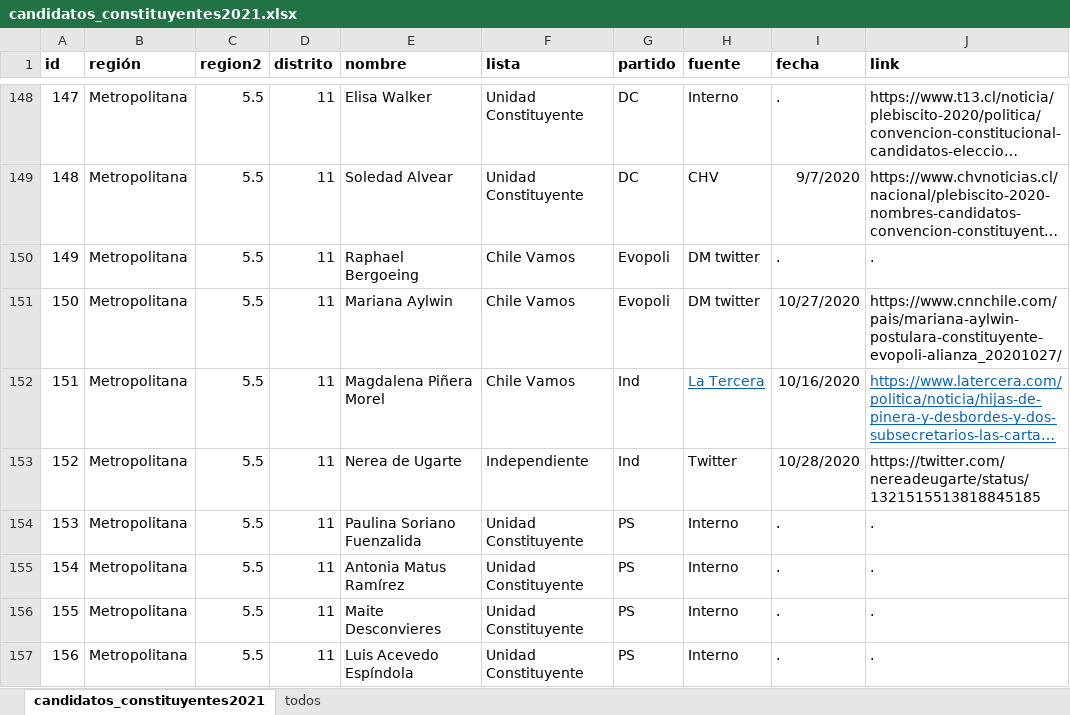
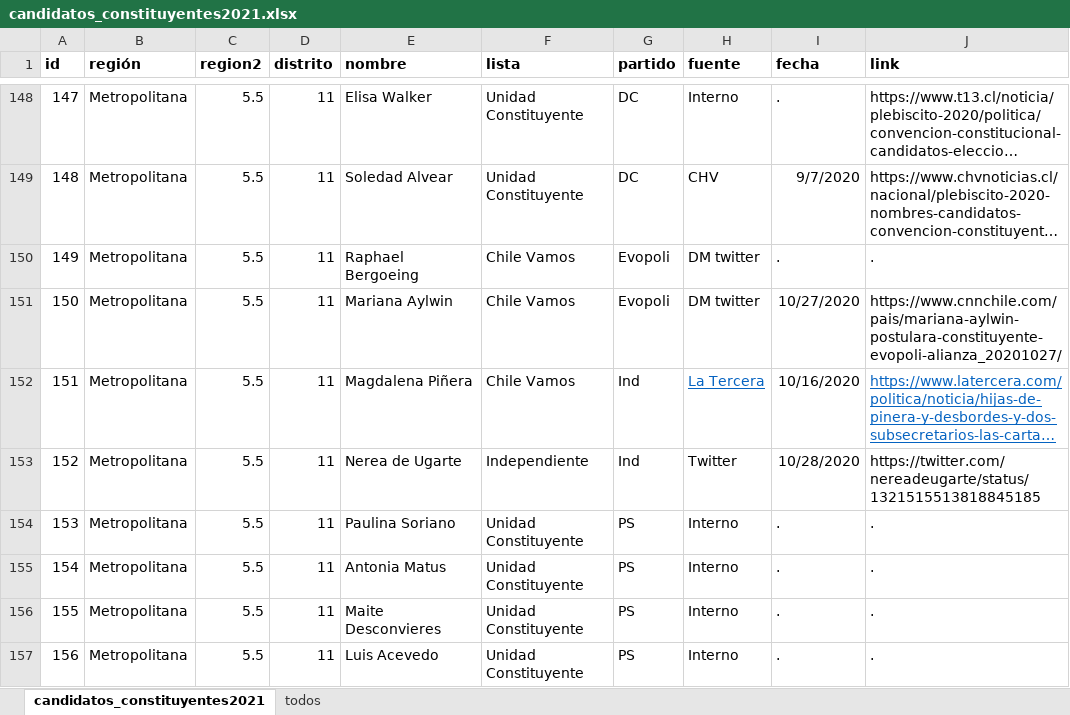
Before and after one commit to tresquintos/candidatos, an Excel workbook: constituyentes 2021/candidatos_constituyentes2021.xlsx, sheet candidatos_constituyentes2021, drawn as a sheet; only a part is shown, gaps mark what is left out; long unchanged cells end in …; values as stored, in another font and other column widths than the file's, no borders; the diff covers the shown part only; the diff names each change by its address in the sheet, - before the commit and + after, or states it on an @@ line.

```diff
--- a/constituyentes 2021/candidatos_constituyentes2021.xlsx (sheet candidatos_constituyentes2021)
+++ b/constituyentes 2021/candidatos_constituyentes2021.xlsx (sheet candidatos_constituyentes2021)
-E152 (nombre): Magdalena Piñera Morel
+E152 (nombre): Magdalena Piñera
-E154 (nombre): Paulina Soriano Fuenzalida
+E154 (nombre): Paulina Soriano
-E155 (nombre): Antonia Matus Ramírez
+E155 (nombre): Antonia Matus
-E157 (nombre): Luis Acevedo Espíndola
+E157 (nombre): Luis Acevedo
```
Also changed, not shown: 36 edited cells elsewhere in this sheet, gores 2021/GORES2021.xlsx, presidentes 2021/pres2021.xlsx, 3 other files.
